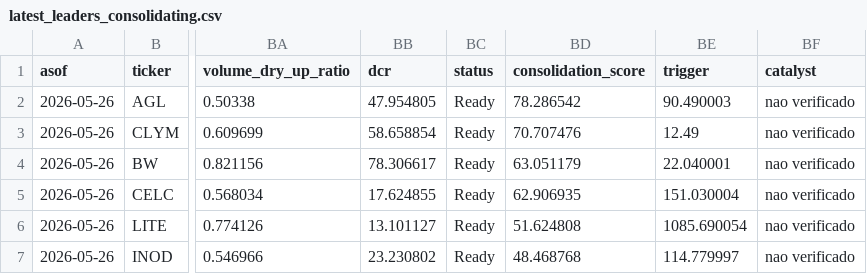
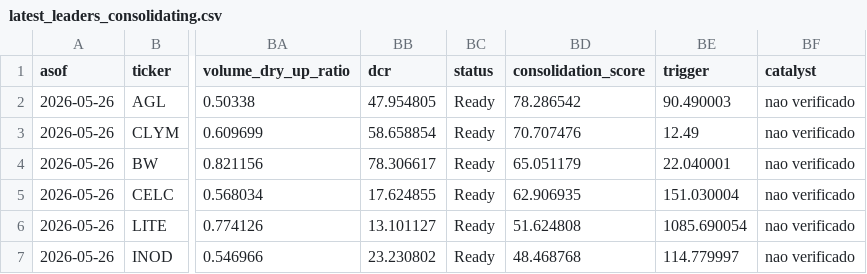
Before and after one commit to vmossini/radar-dashboard, a CSV file: latest_leaders_consolidating.csv, drawn as a sheet; only a part is shown, gaps mark what is left out; the diff names each change by its address in the sheet, - before the commit and + after, or states it on an @@ line.

```diff
--- a/latest_leaders_consolidating.csv
+++ b/latest_leaders_consolidating.csv
-BD4 (consolidation_score): 63.051179
+BD4 (consolidation_score): 65.051179
```
Also changed, not shown: latest_all_leaders.csv, 2 other files.
